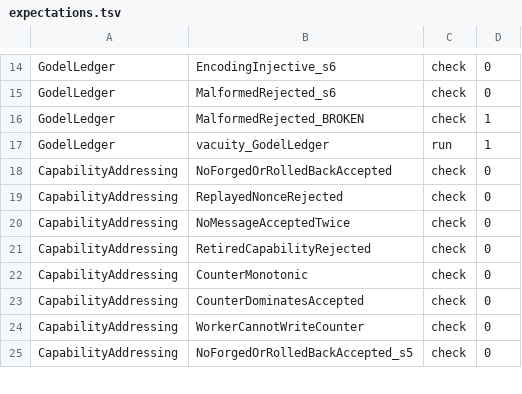
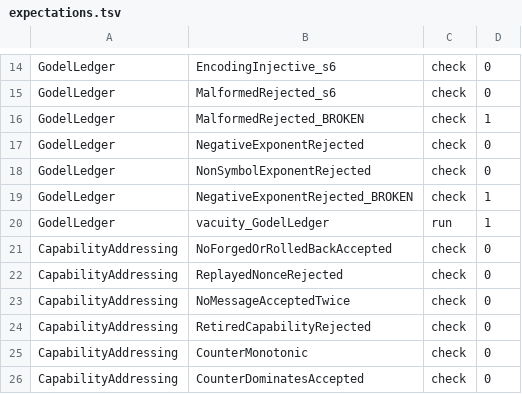
Before and after one commit to AHMADALIPARR/jwst-lrd, a TSV file: research/alloy/expectations.tsv, drawn as a sheet; only a part is shown, gaps mark what is left out; the shorter side is filled out with more unchanged rows.

Commit message:
ledger: positional Goedel encoding, MAX_LEN, prime cap + table, strict decode, genesis seq0 (blocker a)

```diff
--- a/research/alloy/expectations.tsv
+++ b/research/alloy/expectations.tsv
@@ -16,2 +16,5 @@ GodelLedger	MalformedRejected_s6	check	0
 GodelLedger	MalformedRejected_BROKEN	check	1
+GodelLedger	NegativeExponentRejected	check	0
+GodelLedger	NonSymbolExponentRejected	check	0
+GodelLedger	NegativeExponentRejected_BROKEN	check	1
 GodelLedger	vacuity_GodelLedger	run	1
```
Also changed, not shown: 14 other files.
